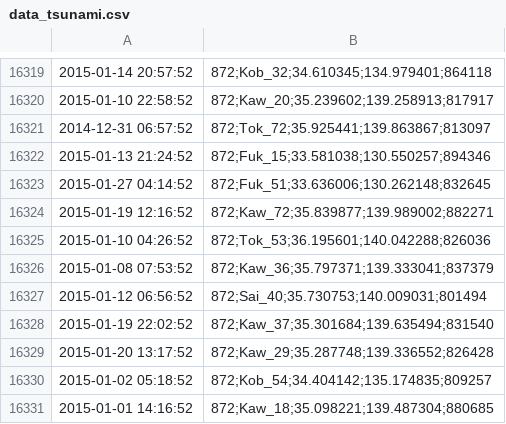
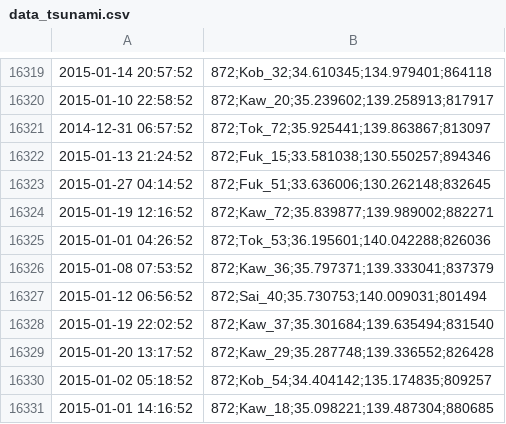
Before and after one commit to martin-prillard/tsunami_alert, a CSV file: dataset/data_tsunami.csv, drawn as a sheet; only a part is shown, gaps mark what is left out.

```diff
--- a/dataset/data_tsunami.csv
+++ b/dataset/data_tsunami.csv
@@ -16324,3 +16324,3 @@
 2015-01-19 12:16:52,872;Kaw_72;35.839877;139.989002;882271
-2015-01-10 04:26:52,872;Tok_53;36.195601;140.042288;826036
+2015-01-01 04:26:52,872;Tok_53;36.195601;140.042288;826036
 2015-01-08 07:53:52,872;Kaw_36;35.797371;139.333041;837379
```
Also changed, not shown: 9 other files.
